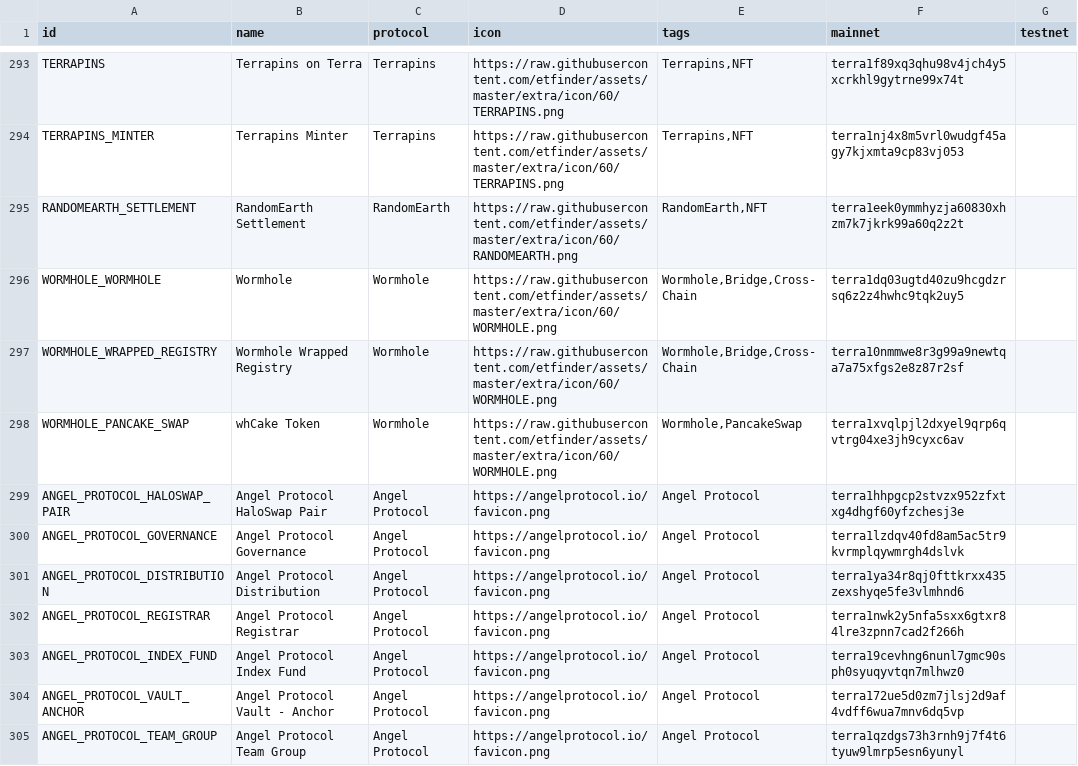
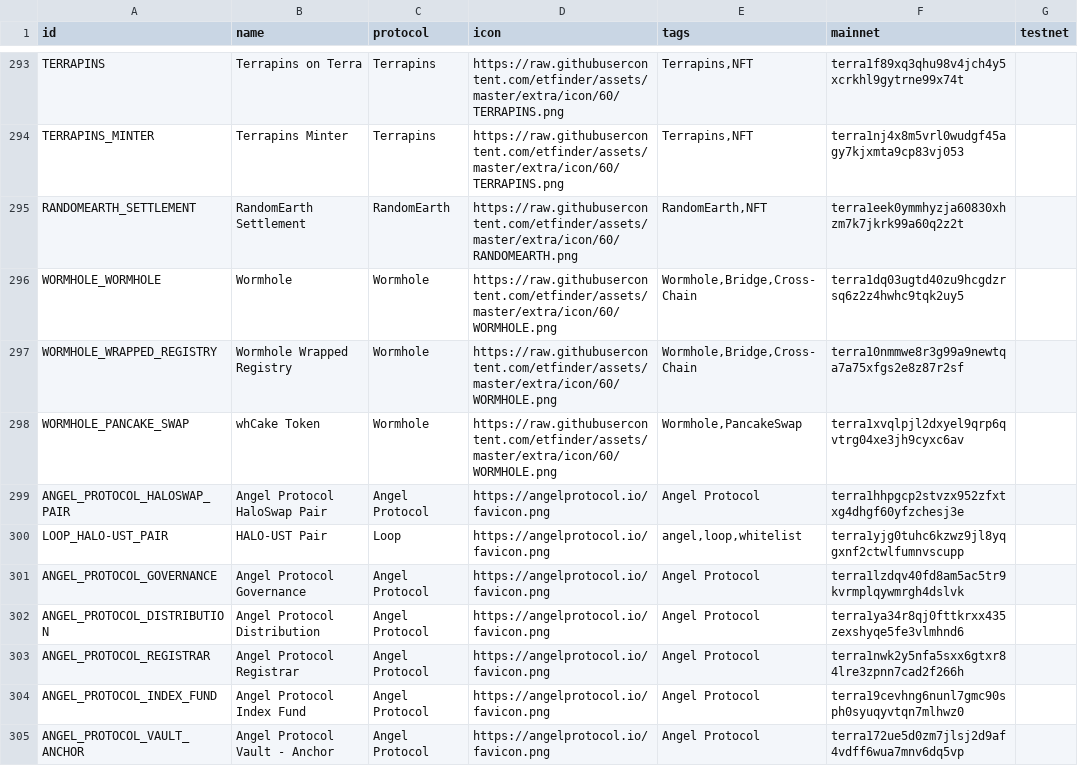
Before and after one commit to spectrumprotocol/assets-et, a CSV file: extra/cw20/contracts.csv, drawn as a sheet; only a part is shown, gaps mark what is left out; the shorter side is filled out with more unchanged rows; the diff names each change by its address in the sheet, - before the commit and + after, or states it on an @@ line.

Commit message:
feat: loop halo-ust pair

```diff
--- a/extra/cw20/contracts.csv
+++ b/extra/cw20/contracts.csv
+row 300: LOOP_HALO-UST_PAIR | HALO-UST Pair | Loop | https://angelprotocol.io/favicon.png | angel,loop,whitelist | terra1yjg0tuhc6kzwz9jl8yqgxnf2ctwlfumnvscupp
```
Also changed, not shown: 1 other file.
